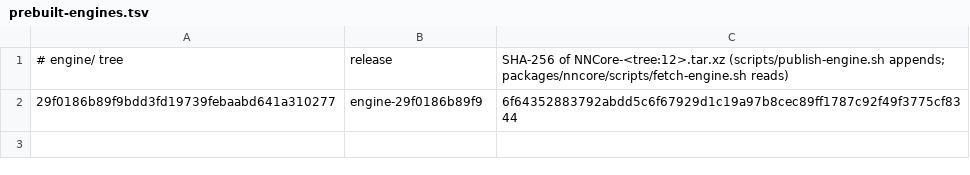
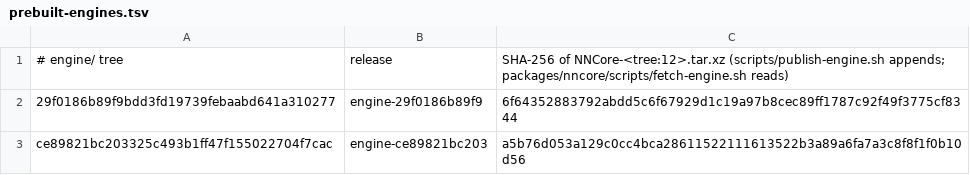
Before and after one commit to krishkalaria12/bay, a TSV file: packages/nncore/prebuilt-engines.tsv, drawn as a sheet.

Commit message:
build(engine): publish engine ce89821bc203

```diff
--- a/packages/nncore/prebuilt-engines.tsv
+++ b/packages/nncore/prebuilt-engines.tsv
@@ -2 +2,2 @@
 29f0186b89f9bdd3fd19739febaabd641a310277	engine-29f0186b89f9	6f64352883792abdd5c6f67929d1c19a97b8cec89ff1787c92f49f3775cf8344
+ce89821bc203325c493b1ff47f155022704f7cac	engine-ce89821bc203	a5b76d053a129c0cc4bca28611522111613522b3a89a6fa7a3c8f8f1f0b10d56
```
